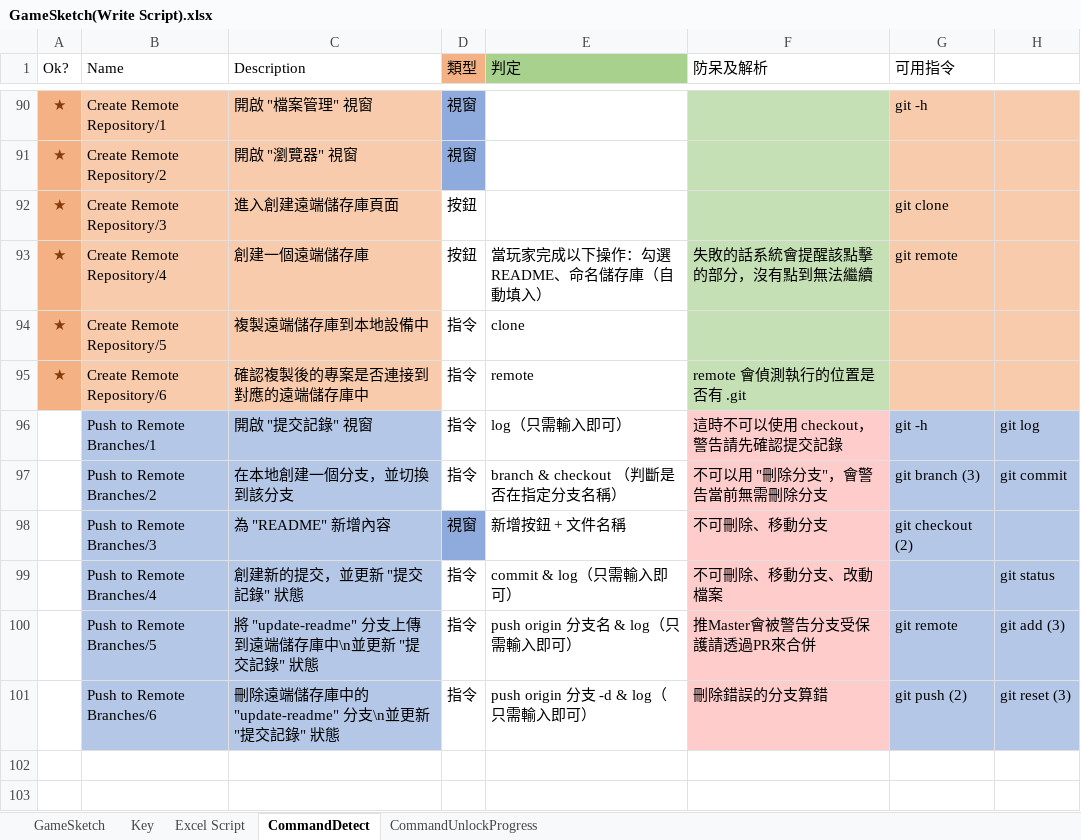
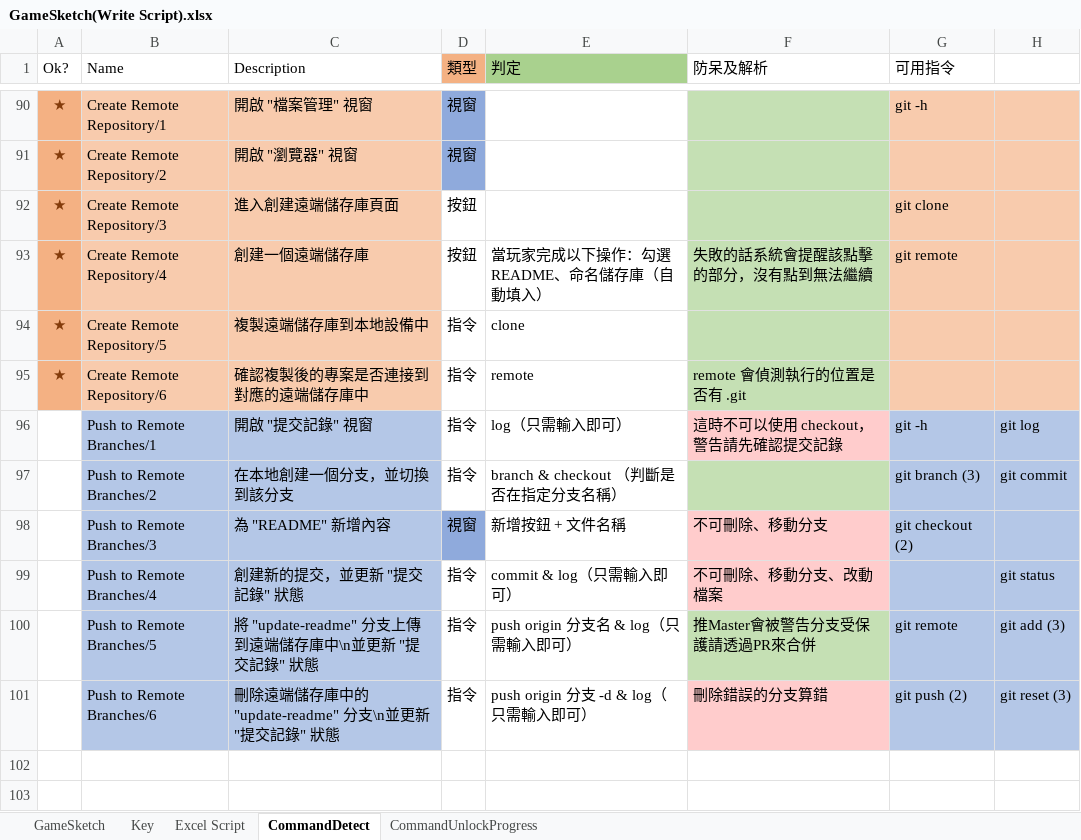
Before and after one commit to fcumselab/GitEducationGame, an Excel workbook: Assets/02_Scenes/Dialogue System/GameSketch(Write Script).xlsx, sheet CommandDetect, drawn as a sheet; only a part is shown, gaps mark what is left out; values as stored, in another font and other column widths than the file's, no borders; the diff names each change by its address in the sheet, - before the commit and + after, or states it on an @@ line.

```diff
--- a/Assets/02_Scenes/Dialogue System/GameSketch(Write Script).xlsx (sheet CommandDetect)
+++ b/Assets/02_Scenes/Dialogue System/GameSketch(Write Script).xlsx (sheet CommandDetect)
-F97 (防呆及解析): 不可以用 "刪除分支"，會警告當前無需刪除分支
+F97 (防呆及解析): (empty)
-F97 fill: #FFCCCC
+F97 fill: #C5E0B4
-F100 fill: #FFCCCC
+F100 fill: #C5E0B4
```
Also changed, not shown: 1 other file.
